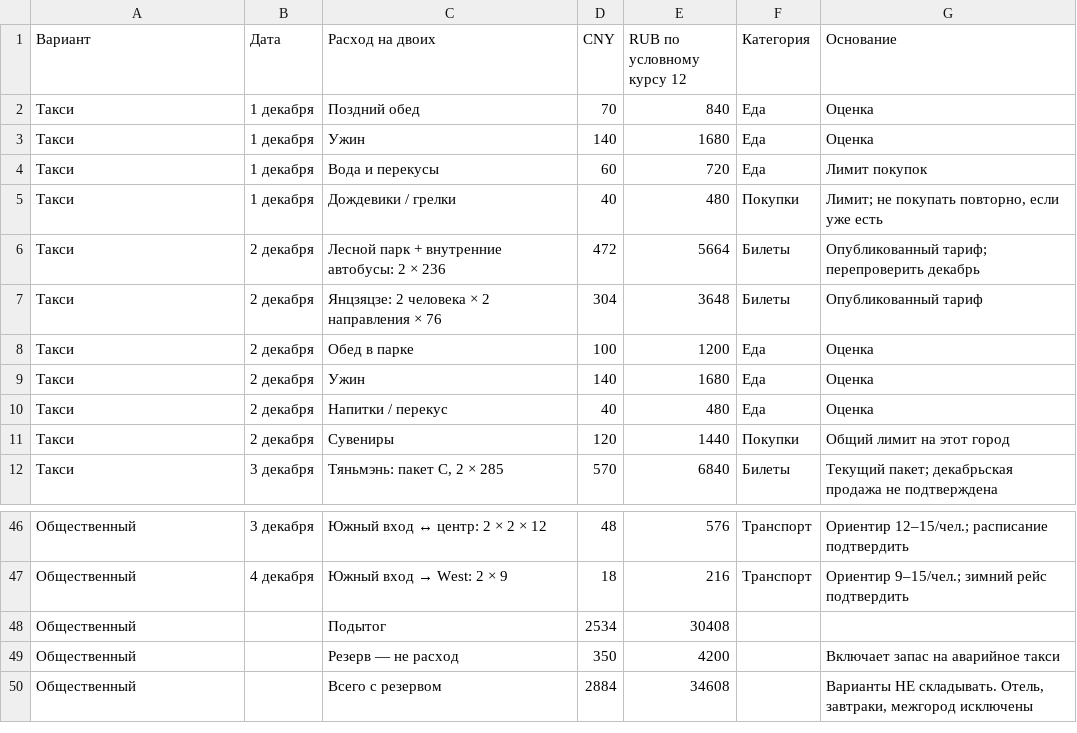
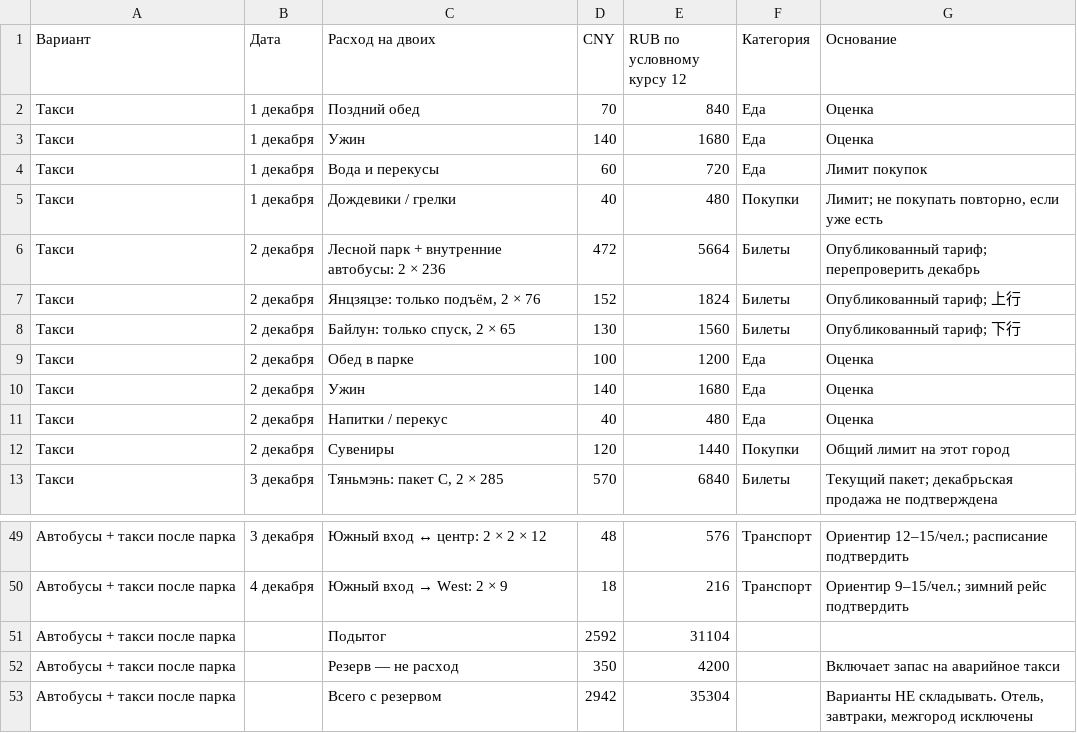
Before and after one commit to uselessheriff/china-trip-2026, a CSV file: zhangjiajie-2026/budget.csv, drawn as a sheet; only a part is shown, gaps mark what is left out; the diff covers the shown part only.

```diff
--- a/zhangjiajie-2026/budget.csv
+++ b/zhangjiajie-2026/budget.csv
@@ -6,3 +6,4 @@
 Такси;2 декабря;Лесной парк + внутренние автобусы: 2 × 236;472;5664;Билеты;"Опубликованный тариф; перепроверить декабрь"
-Такси;2 декабря;Янцзяцзе: 2 человека × 2 направления × 76;304;3648;Билеты;Опубликованный тариф
+Такси;2 декабря;Янцзяцзе: только подъём, 2 × 76;152;1824;Билеты;"Опубликованный тариф; 上行"
+Такси;2 декабря;Байлун: только спуск, 2 × 65;130;1560;Билеты;"Опубликованный тариф; 下行"
 Такси;2 декабря;Обед в парке;100;1200;Еда;Оценка
@@ -46,5 +49,5 @@
-Общественный;3 декабря;Южный вход ↔ центр: 2 × 2 × 12;48;576;Транспорт;"Ориентир 12–15/чел.; расписание подтвердить"
-Общественный;4 декабря;Южный вход → West: 2 × 9;18;216;Транспорт;"Ориентир 9–15/чел.; зимний рейс подтвердить"
-Общественный;;Подытог;2534;30408;;
-Общественный;;Резерв — не расход;350;4200;;Включает запас на аварийное такси
-Общественный;;Всего с резервом;2884;34608;;Варианты НЕ складывать. Отель, завтраки, межгород исключены
+Автобусы + такси после парка;3 декабря;Южный вход ↔ центр: 2 × 2 × 12;48;576;Транспорт;"Ориентир 12–15/чел.; расписание подтвердить"
+Автобусы + такси после парка;4 декабря;Южный вход → West: 2 × 9;18;216;Транспорт;"Ориентир 9–15/чел.; зимний рейс подтвердить"
+Автобусы + такси после парка;;Подытог;2592;31104;;
+Автобусы + такси после парка;;Резерв — не расход;350;4200;;Включает запас на аварийное такси
+Автобусы + такси после парка;;Всего с резервом;2942;35304;;Варианты НЕ складывать. Отель, завтраки, межгород исключены
```
Also changed, not shown: 3 added rows, 1 removed row and 25 edited cells elsewhere in this file, 3 other files.
